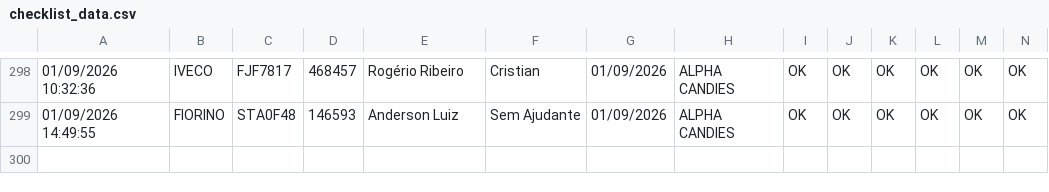
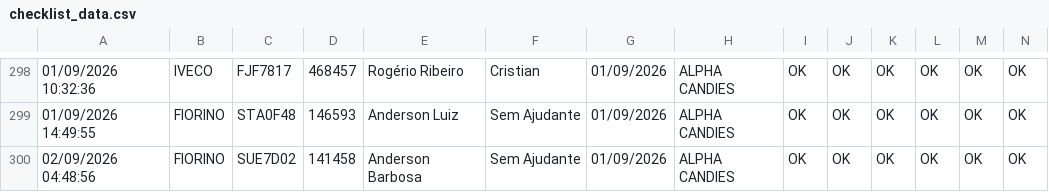
Before and after one commit to GGSantosLM/painel-checklist-frotaa, a CSV file: src/data/checklist_data.csv, drawn as a sheet; only a part is shown, gaps mark what is left out; rows hold the shown columns only; the diff names each change by its address in the sheet, - before the commit and + after, or states it on an @@ line.

```diff
--- a/src/data/checklist_data.csv
+++ b/src/data/checklist_data.csv
+row 300: 02/09/2026 04:48:56 | FIORINO | SUE7D02 | 141458 | Anderson Barbosa | Sem Ajudante | 01/09/2026 | ALPHA CANDIES | OK | OK | OK | OK | OK | OK
```
